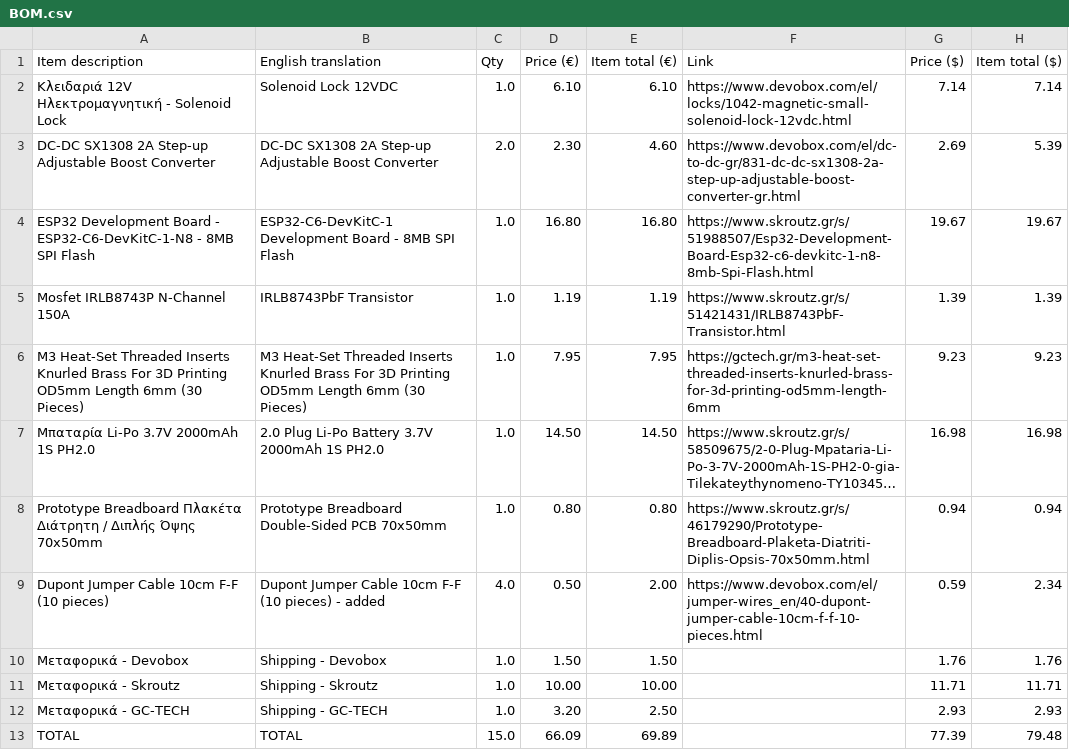
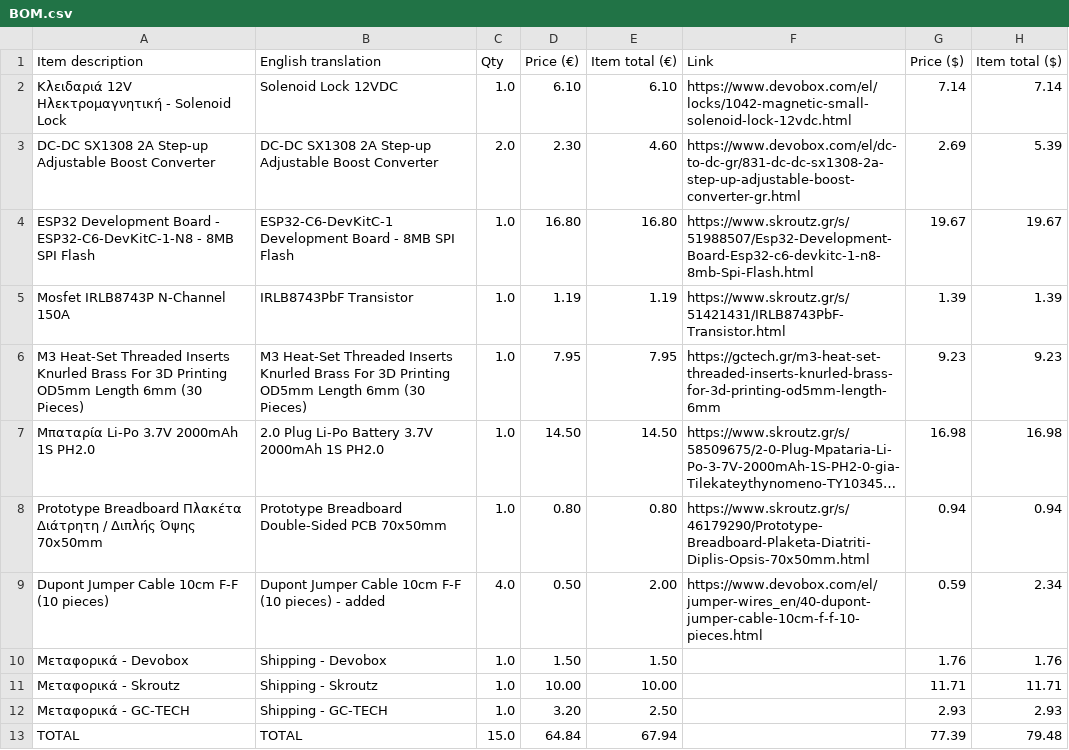
Before and after one commit to HarFProFour12/phone-lockbox, a CSV file: BOM.csv, drawn as a sheet; long unchanged cells end in ….

Commit message:
Update BOM.csv

```diff
--- a/BOM.csv
+++ b/BOM.csv
@@ -12,2 +12,2 @@ Dupont Jumper Cable 10cm F-F (10 pieces),Dupont Jumper Cable 10cm F-F (10 pieces
 Μεταφορικά - GC-TECH,Shipping - GC-TECH,1.0,3.20,2.50,,2.93,2.93
-TOTAL,TOTAL,15.0,66.09,69.89,,77.39,79.48
+TOTAL,TOTAL,15.0,64.84,67.94,,77.39,79.48
```
